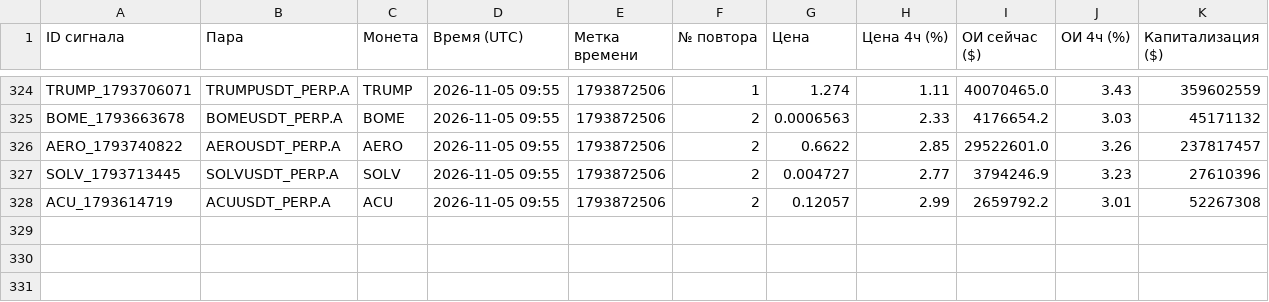
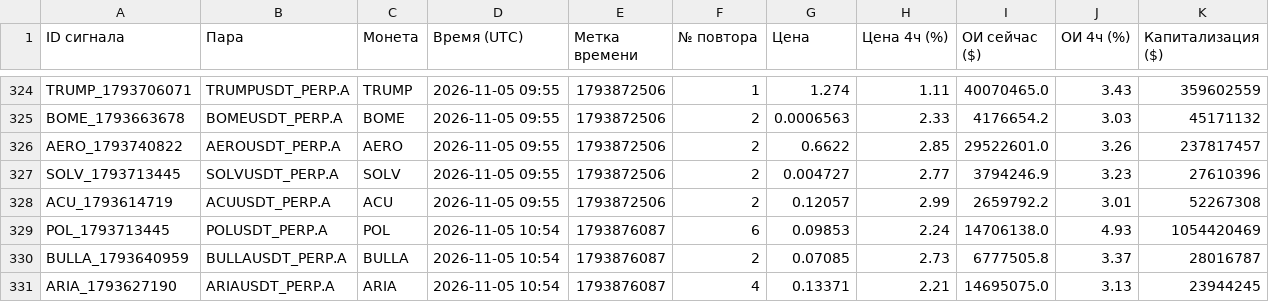
Before and after one commit to HelaPataki/crypto-bot, a CSV file: repeats.csv, drawn as a sheet; only a part is shown, gaps mark what is left out.

```diff
--- a/repeats.csv
+++ b/repeats.csv
@@ -328 +328,4 @@ SOLV_1793713445,SOLVUSDT_PERP.A,SOLV,2026-11-05 09:55,1793872506,2,0.004727,2.77
 ACU_1793614719,ACUUSDT_PERP.A,ACU,2026-11-05 09:55,1793872506,2,0.12057,2.99,2659792.2,3.01,52267308
+POL_1793713445,POLUSDT_PERP.A,POL,2026-11-05 10:54,1793876087,6,0.09853,2.24,14706138.0,4.93,1054420469
+BULLA_1793640959,BULLAUSDT_PERP.A,BULLA,2026-11-05 10:54,1793876087,2,0.07085,2.73,6777505.8,3.37,28016787
+ARIA_1793627190,ARIAUSDT_PERP.A,ARIA,2026-11-05 10:54,1793876087,4,0.13371,2.21,14695075.0,3.13,23944245
```
Also changed, not shown: signals.csv, 1 other file.
